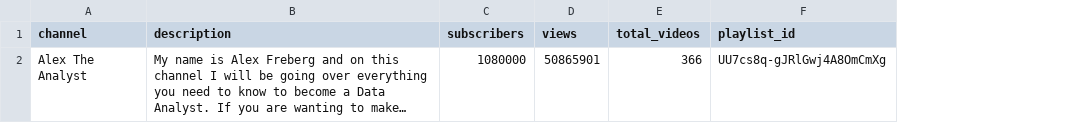
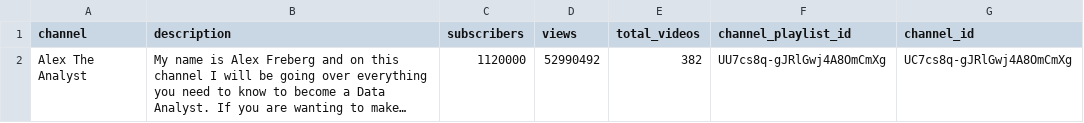
Before and after one commit to LiLuo086/alex-the-analyst-youtube-analysis, a CSV file: data/channel.csv, drawn as a sheet; long unchanged cells end in …; the diff names each change by its address in the sheet, - before the commit and + after, or states it on an @@ line.

```diff
--- a/data/channel.csv
+++ b/data/channel.csv
+column G (channel_id), row 2: UC7cs8q-gJRlGwj4A8OmCmXg
-F1: playlist_id
+F1: channel_playlist_id
-C2 (subscribers): 1080000
+C2 (subscribers): 1120000
-D2 (views): 50865901
+D2 (views): 52990492
-E2 (total_videos): 366
+E2 (total_videos): 382
```
Also changed, not shown: 2 other files.
